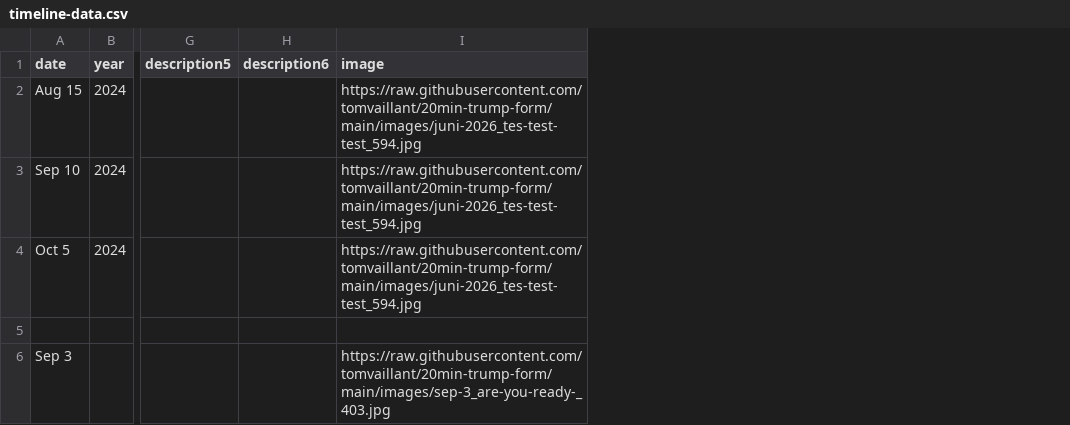
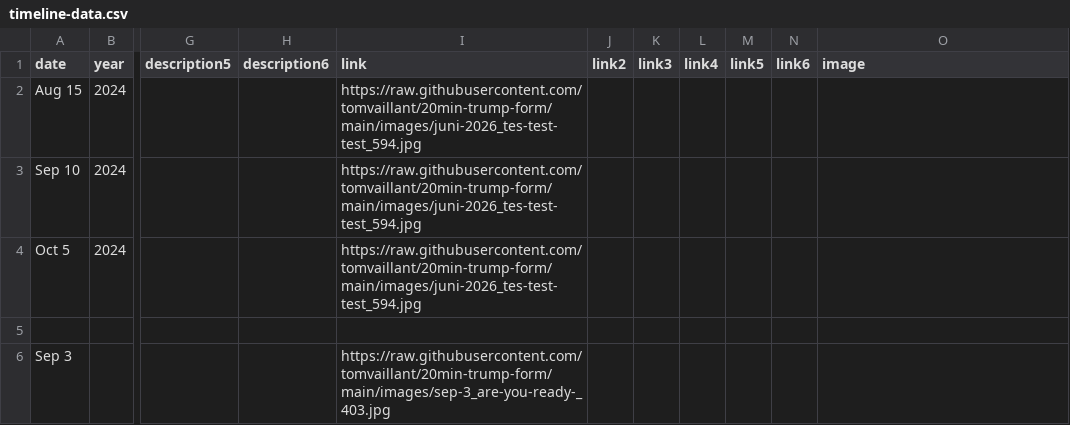
Before and after one commit to tomvaillant/20min-trump-form, a CSV file: timeline-data.csv, drawn as a sheet; only a part is shown, gaps mark what is left out; addresses are those after the commit; the diff names each change by its address in the sheet, - before the commit and + after, or states it on an @@ line.

Commit message:
added links

```diff
--- a/timeline-data.csv
+++ b/timeline-data.csv
+column I (link), rows 2-6: https://raw.githubusercontent.com/tomvaillant/20min-trump-form/main/images/juni-2026_tes-test-test_594.jpg | https://raw.githubusercontent.com/tomvaillant/20min-trump-form/main/images/juni-2026_tes-test-test_594.jpg | https://raw.githubusercontent.com/tomvaillant/20min-trump-form/main/images/juni-2026_tes-test-test_594.jpg |  | https://raw.githubusercontent.com/tomvaillant/20min-trump-form/main/images/sep-3_are-you-ready-_403.jpg
+column J (link2), empty
+column K (link3), empty
+column L (link4), empty
+column M (link5), empty
+column N (link6), empty
-O2:O4 (image): https://raw.githubusercontent.com/tomvaillant/20min-trump-form/main/images/juni-2026_tes-test-test_594.jpg
+O2:O4 (image): (empty)
-O6 (image): https://raw.githubusercontent.com/tomvaillant/20min-trump-form/main/images/sep-3_are-you-ready-_403.jpg
+O6 (image): (empty)
```
Also changed, not shown: 2 other files.
